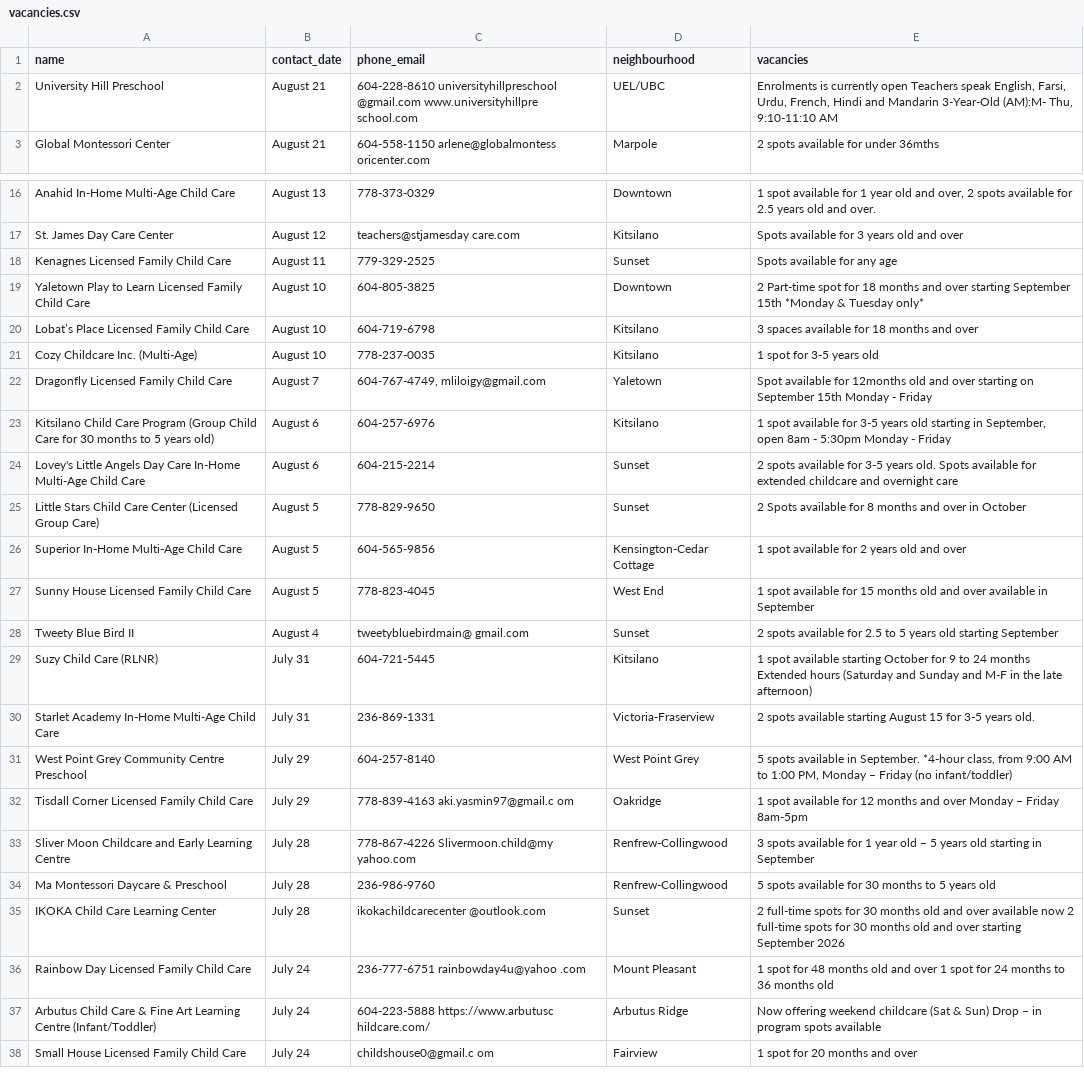
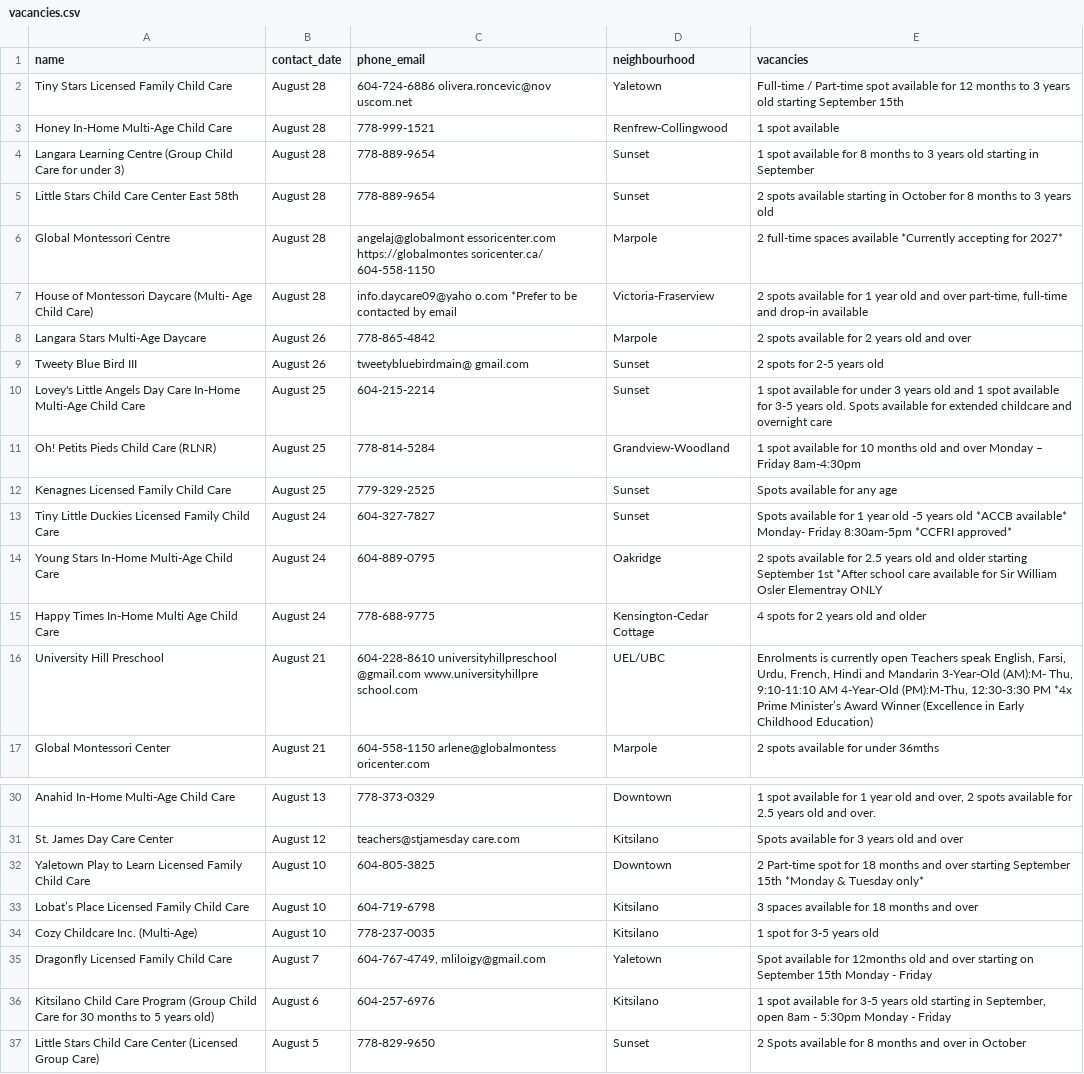
Before and after one commit to yzhong52/Vancouver-Daycare, a CSV file: processed_data/vacancies.csv, drawn as a sheet; only a part is shown, gaps mark what is left out; the shorter side is filled out with more unchanged rows; the diff covers the shown part only.

```diff
--- a/processed_data/vacancies.csv
+++ b/processed_data/vacancies.csv
@@ -1,3 +1,17 @@
 name,contact_date,phone_email,neighbourhood,vacancies
-University Hill Preschool,August 21,604-228-8610 universityhillpreschool @gmail.com www.universityhillpre school.com,UEL/UBC,"Enrolments is currently open Teachers speak English, Farsi, Urdu, French, Hindi and Mandarin 3-Year-Old (AM):M- Thu, 9:10-11:10 AM"
+Tiny Stars Licensed Family Child Care,August 28,604-724-6886 olivera.roncevic@nov uscom.net,Yaletown,Full-time / Part-time spot available for 12 months to 3 years old starting September 15th
+Honey In-Home Multi-Age Child Care,August 28,778-999-1521,Renfrew-Collingwood,1 spot available
+Langara Learning Centre (Group Child Care for under 3),August 28,778-889-9654,Sunset,1 spot available for 8 months to 3 years old starting in September
+Little Stars Child Care Center East 58th,August 28,778-889-9654,Sunset,2 spots available starting in October for 8 months to 3 years old
+Global Montessori Centre,August 28,angelaj@globalmont essoricenter.com https://globalmontes soricenter.ca/ 604-558-1150,Marpole,2 full-time spaces available *Currently accepting for 2027*
+House of Montessori Daycare (Multi- Age Child Care),August 28,info.daycare09@yaho o.com *Prefer to be contacted by email,Victoria-Fraserview,"2 spots available for 1 year old and over part-time, full-time and drop-in available"
+Langara Stars Multi-Age Daycare,August 26,778-865-4842,Marpole,2 spots available for 2 years old and over
+Tweety Blue Bird III,August 26,tweetybluebirdmain@ gmail.com,Sunset,2 spots for 2-5 years old
+Lovey's Little Angels Day Care In-Home Multi-Age Child Care,August 25,604-215-2214,Sunset,1 spot available for under 3 years old and 1 spot available for 3-5 years old. Spots available for extended childcare and overnight care
+Oh! Petits Pieds Child Care (RLNR),August 25,778-814-5284,Grandview-Woodland,1 spot available for 10 months old and over Monday – Friday 8am-4:30pm
+Kenagnes Licensed Family Child Care,August 25,779-329-2525,Sunset,Spots available for any age
+Tiny Little Duckies Licensed Family Child Care,August 24,604-327-7827,Sunset,Spots available for 1 year old -5 years old *ACCB available* Monday- Friday 8:30am-5pm *CCFRI approved*
+Young Stars In-Home Multi-Age Child Care,August 24,604-889-0795,Oakridge,2 spots available for 2.5 years old and older starting September 1st *After school care available for Sir William Osler Elementray ONLY
+Happy Times In-Home Multi Age Child Care,August 24,778-688-9775,Kensington-Cedar Cottage,4 spots for 2 years old and older
+University Hill Preschool,August 21,604-228-8610 universityhillpreschool @gmail.com www.universityhillpre school.com,UEL/UBC,"Enrolments is currently open Teachers speak English, Farsi, Urdu, French, Hindi and Mandarin 3-Year-Old (AM):M- Thu, 9:10-11:10 AM 4-Year-Old (PM):M-Thu, 12:30-3:30 PM *4x Prime Minister’s Award Winner (Excellence in Early Childhood Education)"
 Global Montessori Center,August 21,604-558-1150 arlene@globalmontess oricenter.com,Marpole,2 spots available for under 36mths
@@ -17,3 +31,2 @@ Anahid In-Home Multi-Age Child Care,August 13,778-373-0329,Downtown,"1 spot avai
 St. James Day Care Center,August 12,teachers@stjamesday care.com,Kitsilano,Spots available for 3 years old and over
-Kenagnes Licensed Family Child Care,August 11,779-329-2525,Sunset,Spots available for any age
 Yaletown Play to Learn Licensed Family Child Care,August 10,604-805-3825,Downtown,2 Part-time spot for 18 months and over starting September 15th *Monday & Tuesday only*
@@ -23,3 +36,2 @@ Dragonfly Licensed Family Child Care,August 7,"604-767-4749, mliloigy@gmail.com"
 Kitsilano Child Care Program (Group Child Care for 30 months to 5 years old),August 6,604-257-6976,Kitsilano,"1 spot available for 3-5 years old starting in September, open 8am - 5:30pm Monday - Friday"
-Lovey's Little Angels Day Care In-Home Multi-Age Child Care,August 6,604-215-2214,Sunset,2 spots available for 3-5 years old. Spots available for extended childcare and overnight care
 Little Stars Child Care Center (Licensed Group Care),August 5,778-829-9650,Sunset,2 Spots available for 8 months and over in October
```
Also changed, not shown: 8 removed rows and 1 edited cell elsewhere in this file, processed_data/enriched_vacancies.csv, processed_data/geocoded_vacancies.csv.
